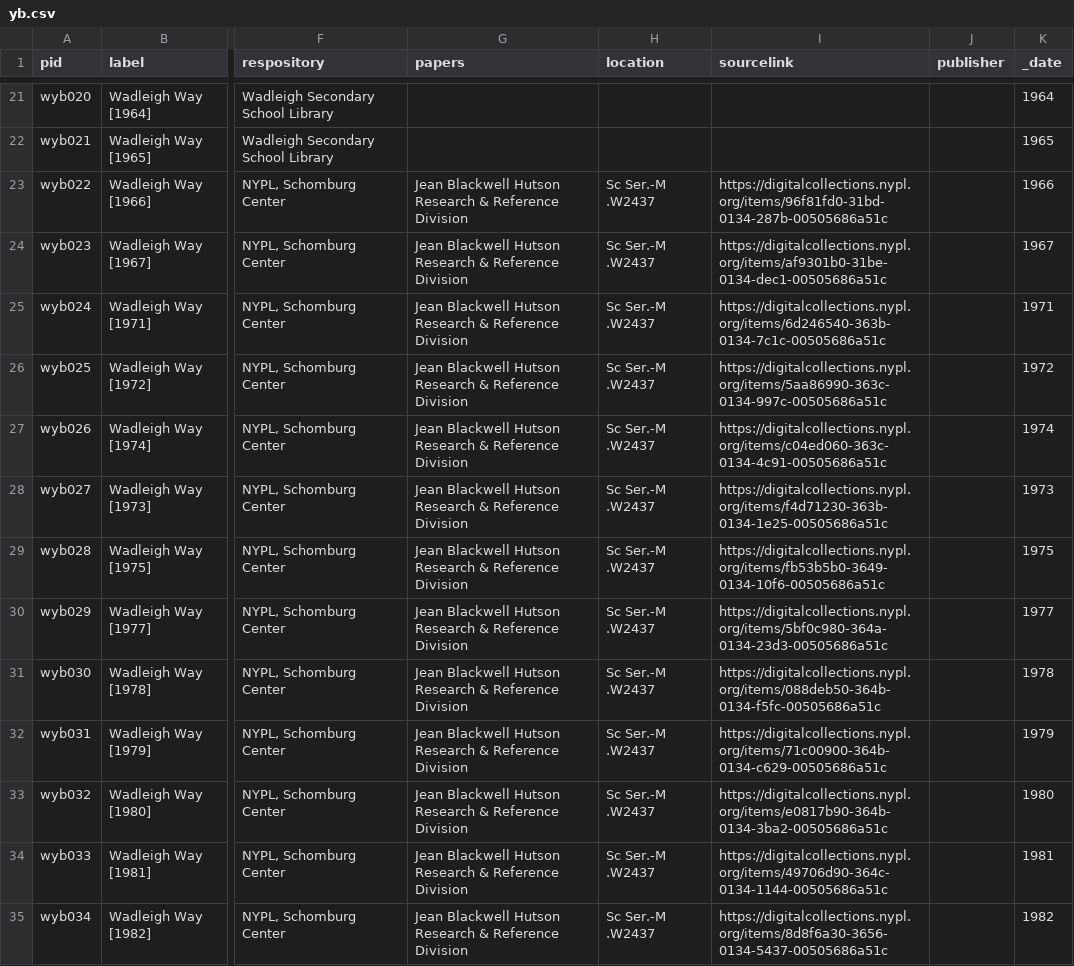
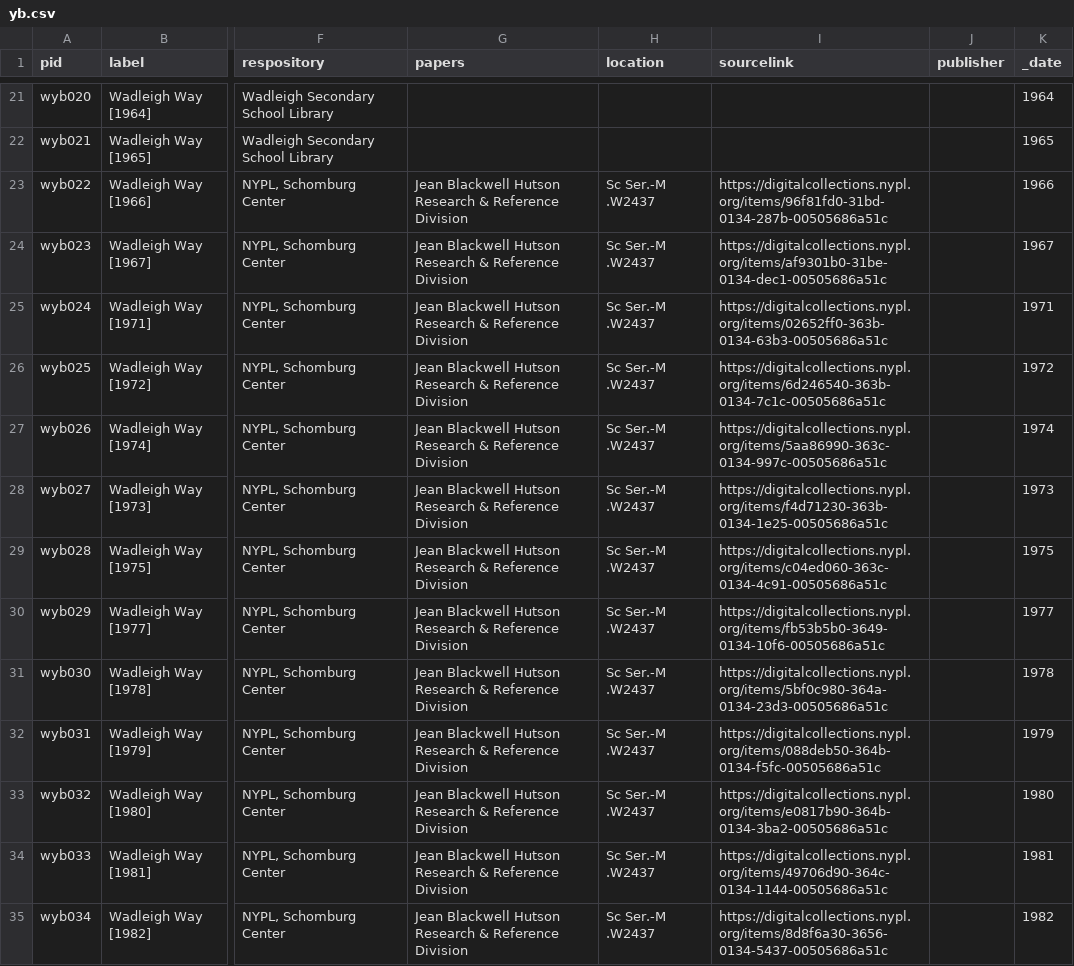
Before and after one commit to harlemeducationhistoryproject/wadleigh, a CSV file: _data/yb.csv, drawn as a sheet; only a part is shown, gaps mark what is left out; the diff names each change by its address in the sheet, - before the commit and + after, or states it on an @@ line.

Commit message:
Correcting errors in source links for yb

```diff
--- a/_data/yb.csv
+++ b/_data/yb.csv
-I25 (sourcelink): https://digitalcollections.nypl.org/items/6d246540-363b-0134-7c1c-00505686a51c
+I25 (sourcelink): https://digitalcollections.nypl.org/items/02652ff0-363b-0134-63b3-00505686a51c
-I26 (sourcelink): https://digitalcollections.nypl.org/items/5aa86990-363c-0134-997c-00505686a51c
+I26 (sourcelink): https://digitalcollections.nypl.org/items/6d246540-363b-0134-7c1c-00505686a51c
-I27 (sourcelink): https://digitalcollections.nypl.org/items/c04ed060-363c-0134-4c91-00505686a51c
+I27 (sourcelink): https://digitalcollections.nypl.org/items/5aa86990-363c-0134-997c-00505686a51c
-I29 (sourcelink): https://digitalcollections.nypl.org/items/fb53b5b0-3649-0134-10f6-00505686a51c
+I29 (sourcelink): https://digitalcollections.nypl.org/items/c04ed060-363c-0134-4c91-00505686a51c
-I30 (sourcelink): https://digitalcollections.nypl.org/items/5bf0c980-364a-0134-23d3-00505686a51c
+I30 (sourcelink): https://digitalcollections.nypl.org/items/fb53b5b0-3649-0134-10f6-00505686a51c
-I31 (sourcelink): https://digitalcollections.nypl.org/items/088deb50-364b-0134-f5fc-00505686a51c
+I31 (sourcelink): https://digitalcollections.nypl.org/items/5bf0c980-364a-0134-23d3-00505686a51c
-I32 (sourcelink): https://digitalcollections.nypl.org/items/71c00900-364b-0134-c629-00505686a51c
+I32 (sourcelink): https://digitalcollections.nypl.org/items/088deb50-364b-0134-f5fc-00505686a51c
```
